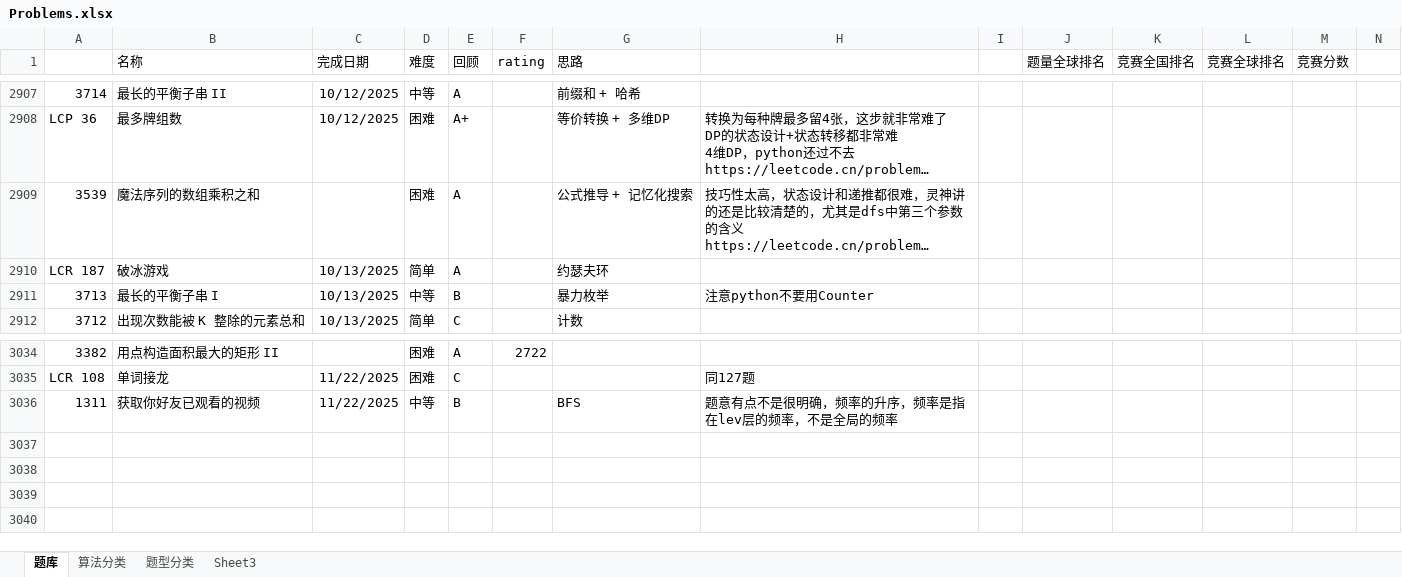
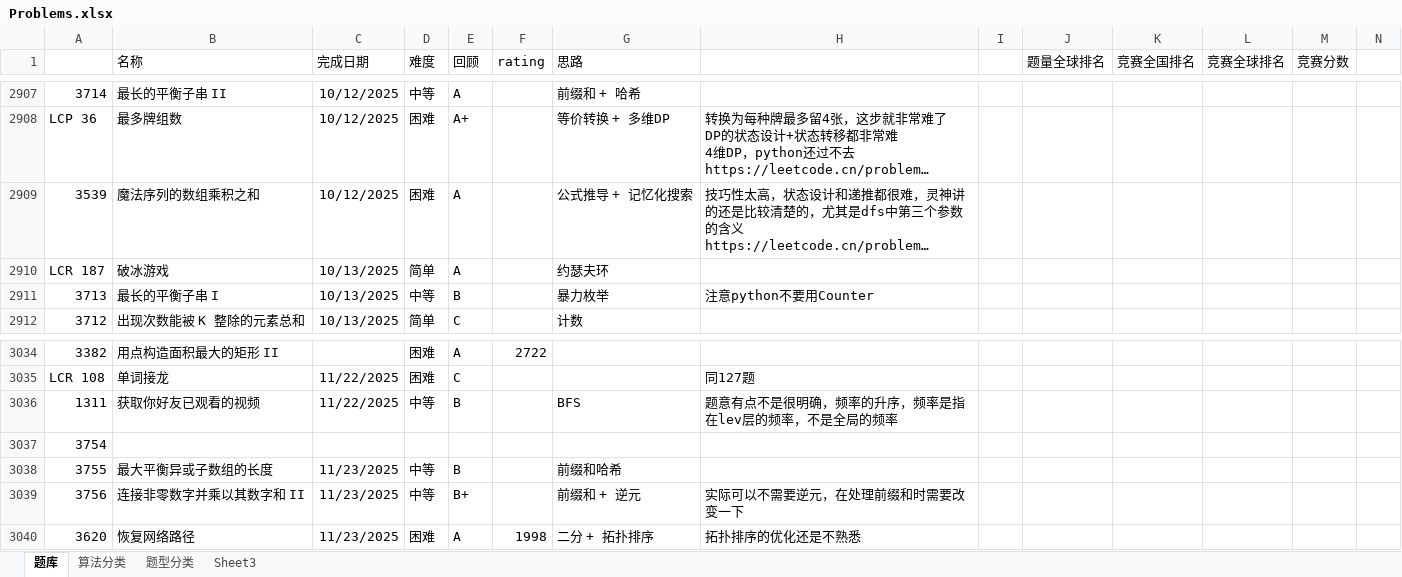
Before and after one commit to wangsun39/leetcode, an Excel workbook: Problems.xlsx, sheet 题库, drawn as a sheet; only a part is shown, gaps mark what is left out; long unchanged cells end in …; values as stored, in another font and other column widths than the file's, no borders; charts and pictures not drawn; the diff names each change by its address in the sheet, - before the commit and + after, or states it on an @@ line.

Commit message:
daily problems 2025/11/23

```diff
--- a/Problems.xlsx (sheet 题库)
+++ b/Problems.xlsx (sheet 题库)
-C2909 (完成日期): (empty)
+C2909 (完成日期): 10/12/2025
+row 3037: 3754
+row 3038: 3755 | 最大平衡异或子数组的长度 | 11/23/2025 | 中等 | B |  | 前缀和哈希
+row 3039: 3756 | 连接非零数字并乘以其数字和 II | 11/23/2025 | 中等 | B+ |  | 前缀和 + 逆元 | 实际可以不需要逆元，在处理前缀和时需要改变一下
+row 3040: 3620 | 恢复网络路径 | 11/23/2025 | 困难 | A | 1998 | 二分 + 拓扑排序 | 拓扑排序的优化还是不熟悉
```
Also changed, not shown: 7 other files.
